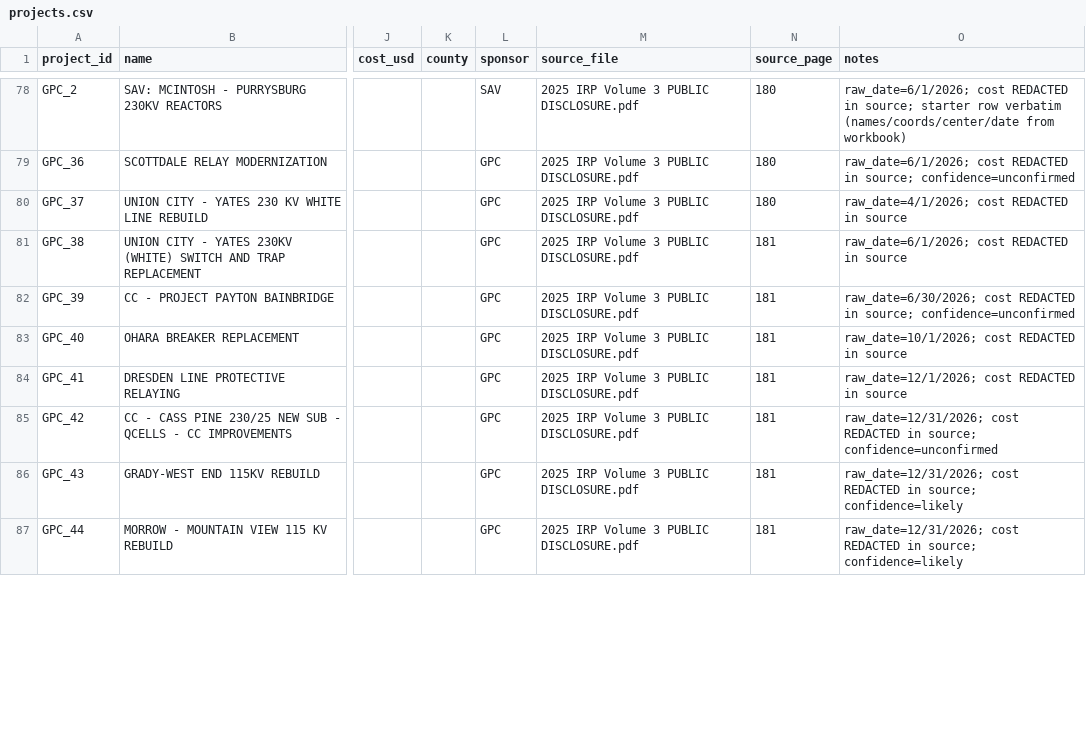
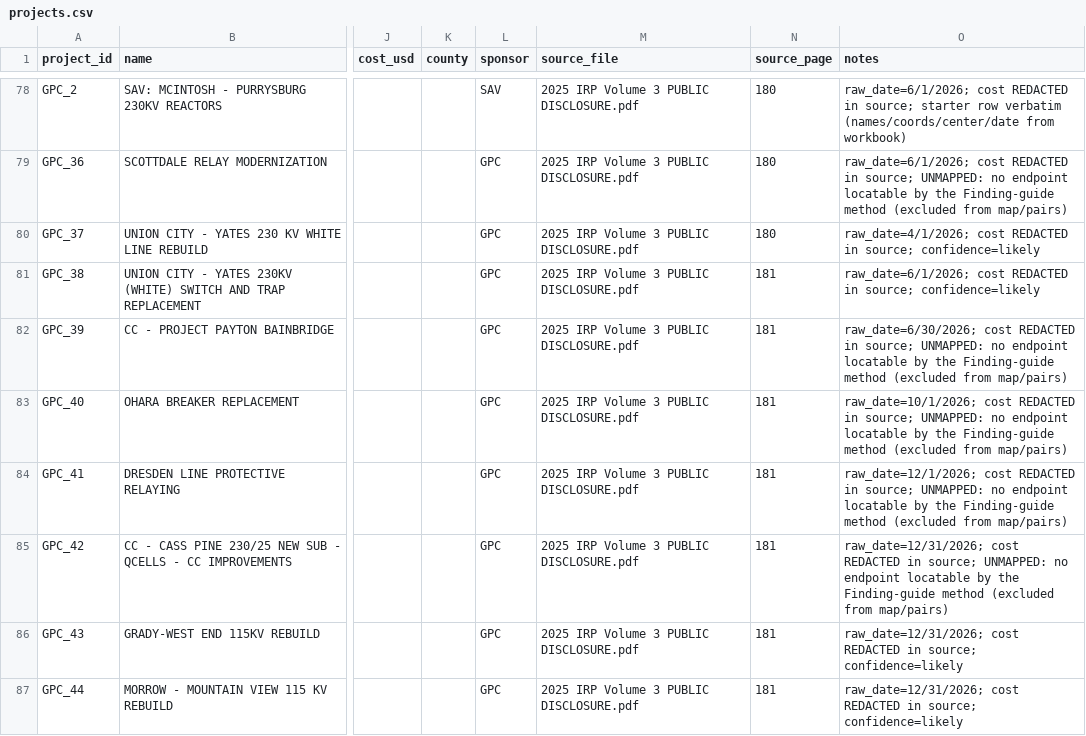
Before and after one commit to loafthecomputerphile/gridlock, a CSV file: gridlock/data/processed/projects.csv, drawn as a sheet; only a part is shown, gaps mark what is left out; the diff covers the shown part only; the diff names each change by its address in the sheet, - before the commit and + after, or states it on an @@ line.

Commit message:
Guide-only location policy: folder-only geocoding (Overpass unique-in-state + hinted-state Nominatim + reverse confirm); HIFLD/state-centroid fallbacks removed; 41 unlocatable projects excluded with unmapped_projects.csv
- build_data: overpass-only best_layer (unique + hinted-state), Nominatim
  must hit hinted state (out-of-territory now rejects — fixes Square D ->
  Cambridge MA), reverse-geocode confirm for every non-starter endpoint
- unmapped handling: projects stay in projects.csv with UNMAPPED note;
  excluded from geojson/centers/pairs; health exposes projects_total/
  projects_located; map legend + honesty footer disclose counts
- rebuild: 127/168 mapped, 31 pairs, snap rate 74.8%, zero crossing
  artifacts (old top-10 starburst pairs were geocode debt)
- checks 02/03/07/map_lines updated to located-count contract; all 6
  suites green; LEGACY + ROUTE golden unchanged 6/6

```diff
--- a/gridlock/data/processed/projects.csv
+++ b/gridlock/data/processed/projects.csv
-O79 (notes): …in source; confidence=unconfirmed
+O79 (notes): …in source; UNMAPPED: no endpoint locatable by the Finding-guide method (excluded from map/pairs)
-O80 (notes): …REDACTED in source
+O80 (notes): …REDACTED in source; confidence=likely
-O81 (notes): …REDACTED in source
+O81 (notes): …REDACTED in source; confidence=likely
-O82 (notes): …in source; confidence=unconfirmed
+O82 (notes): …in source; UNMAPPED: no endpoint locatable by the Finding-guide method (excluded from map/pairs)
-O83 (notes): …REDACTED in source
+O83 (notes): …REDACTED in source; UNMAPPED: no endpoint locatable by the Finding-guide method (excluded from map/pairs)
-O84 (notes): …REDACTED in source
+O84 (notes): …REDACTED in source; UNMAPPED: no endpoint locatable by the Finding-guide method (excluded from map/pairs)
-O85 (notes): …in source; confidence=unconfirmed
+O85 (notes): …in source; UNMAPPED: no endpoint locatable by the Finding-guide method (excluded from map/pairs)
```
Also changed, not shown: 81 edited cells elsewhere in this file, gridlock/data/processed/gazetteer.csv, 18 other files.
